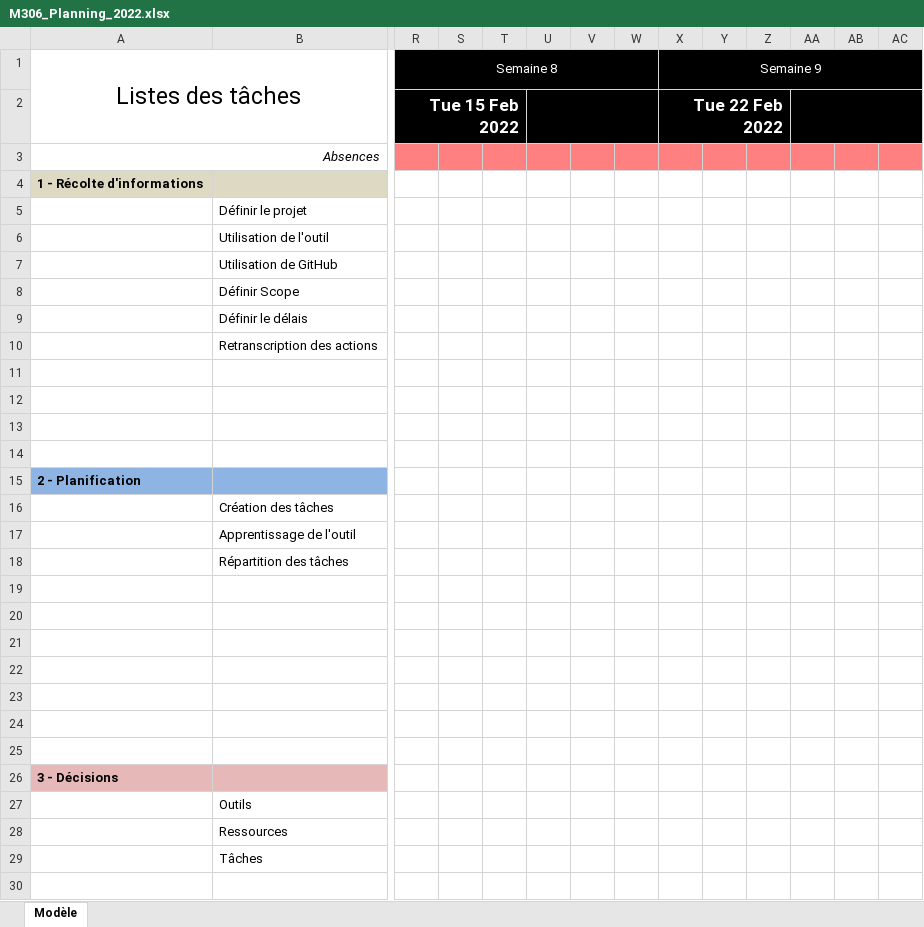
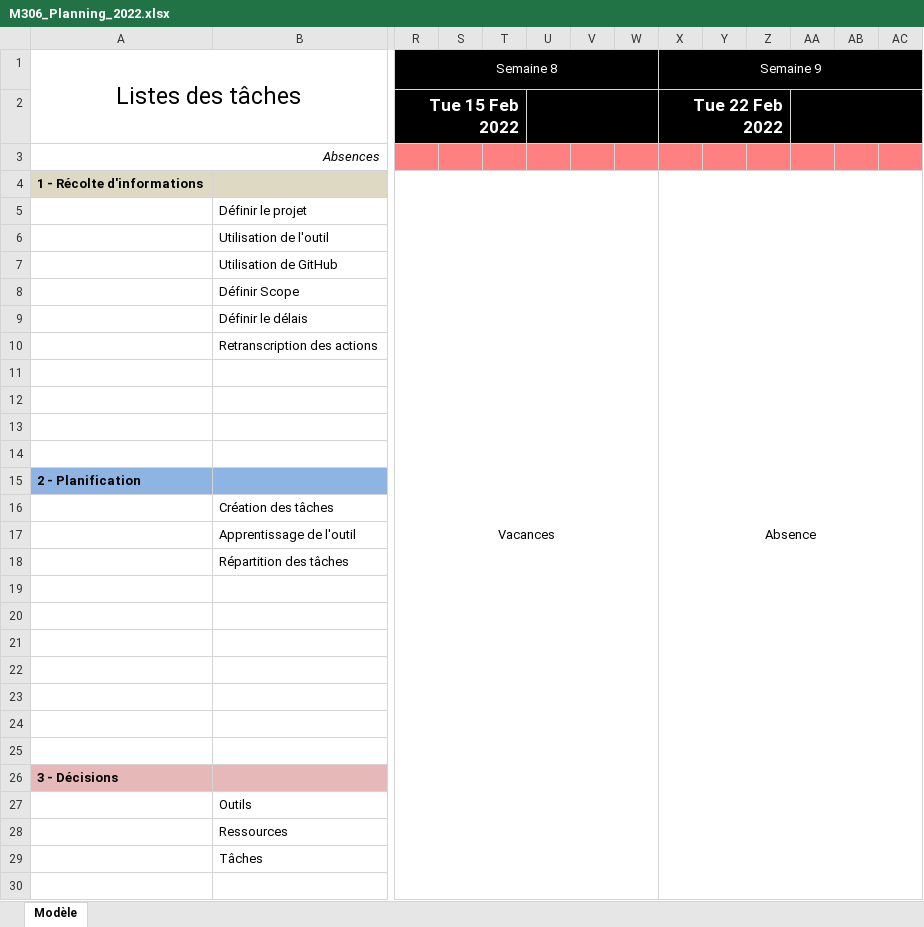
Before and after one commit to IvanCallau/CFPT_M306, an Excel workbook: docs/M306_Planning_2022.xlsx, sheet Modèle, drawn as a sheet; only a part is shown, gaps mark what is left out; values as stored, in another font and other column widths than the file's, no borders; conditional formats not drawn; the diff names each change by its address in the sheet, - before the commit and + after, or states it on an @@ line.

```diff
--- a/docs/M306_Planning_2022.xlsx (sheet Modèle)
+++ b/docs/M306_Planning_2022.xlsx (sheet Modèle)
-R4 (Semaine 8): (empty)
+R4 (Semaine 8): Vacances
+R4:W60 merged
-X4 (Semaine 9): (empty)
+X4 (Semaine 9): Absence
+X4:AC60 merged
```
Also changed, not shown: 3 other files.
